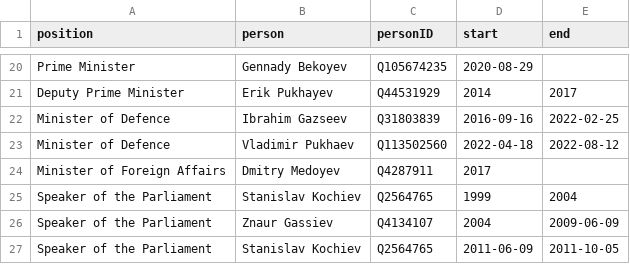
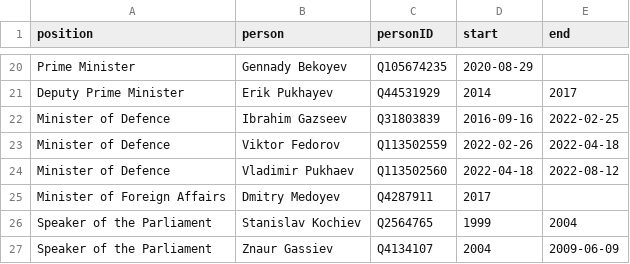
Before and after one commit to every-politician-scrapers/south-ossetia, a CSV file: html/holders21.csv, drawn as a sheet; only a part is shown, gaps mark what is left out; the shorter side is filled out with more unchanged rows.

```diff
--- a/html/holders21.csv
+++ b/html/holders21.csv
@@ -22,2 +22,3 @@ Deputy Prime Minister,Erik Pukhayev,Q44531929,2014,2017
 Minister of Defence,Ibrahim Gazseev,Q31803839,2016-09-16,2022-02-25
+Minister of Defence,Viktor Fedorov,Q113502559,2022-02-26,2022-04-18
 Minister of Defence,Vladimir Pukhaev,Q113502560,2022-04-18,2022-08-12
```
Also changed, not shown: html/bio.csv, 2 other files.
